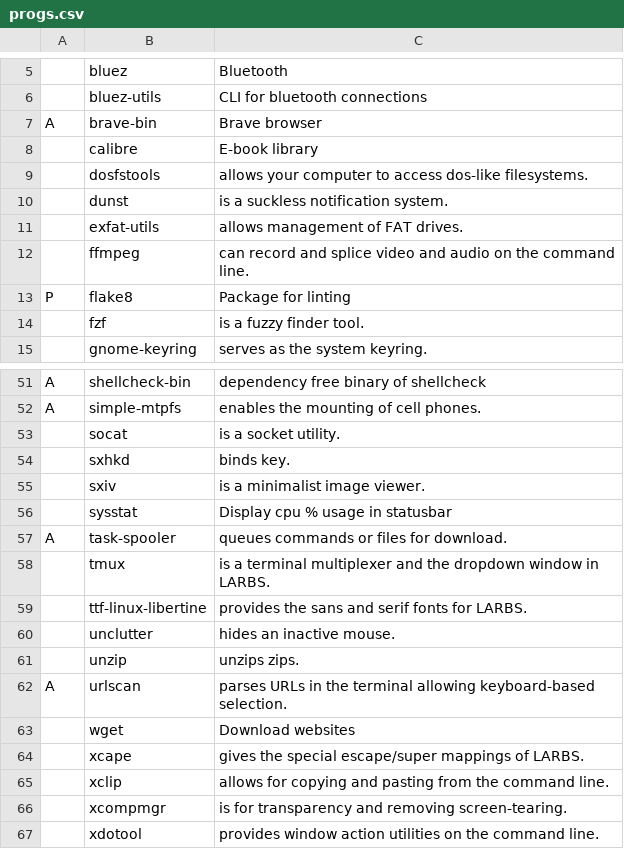
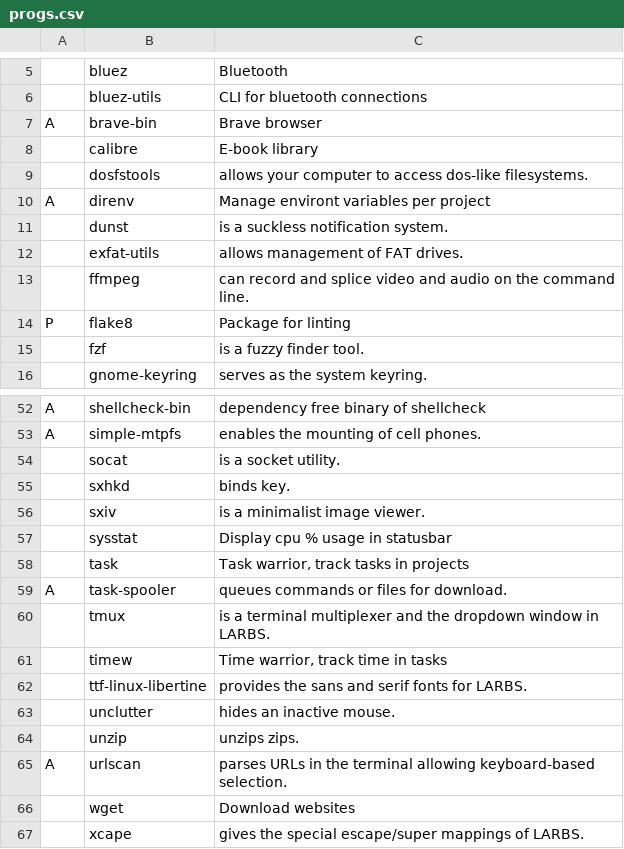
Before and after one commit to VitoMinheere/LARBS, a CSV file: progs.csv, drawn as a sheet; only a part is shown, gaps mark what is left out; the shorter side is filled out with more unchanged rows.

Commit message:
Afdd task and timewarrior. Add direnv

```diff
--- a/progs.csv
+++ b/progs.csv
@@ -9,2 +9,3 @@ A,brave-bin,"Brave browser"
 ,dosfstools,"allows your computer to access dos-like filesystems."
+A,direnv,"Manage environt variables per project"
 ,dunst,"is a suckless notification system."
@@ -56,4 +57,6 @@ A,simple-mtpfs,"enables the mounting of cell phones."
 ,sysstat,"Display cpu % usage in statusbar"
+,task,"Task warrior, track tasks in projects"
 A,task-spooler,"queues commands or files for download."
 ,tmux,"is a terminal multiplexer and the dropdown window in LARBS."
+,timew,"Time warrior, track time in tasks"
 ,ttf-linux-libertine,"provides the sans and serif fonts for LARBS."
```
